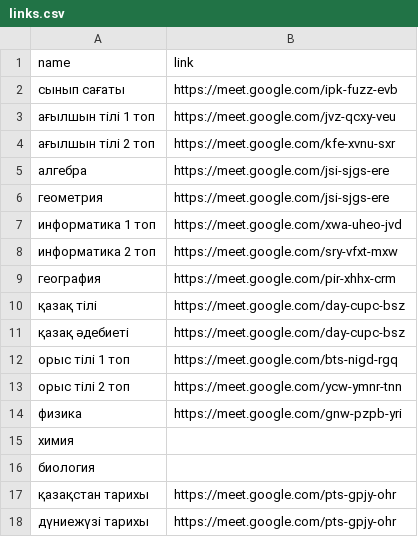
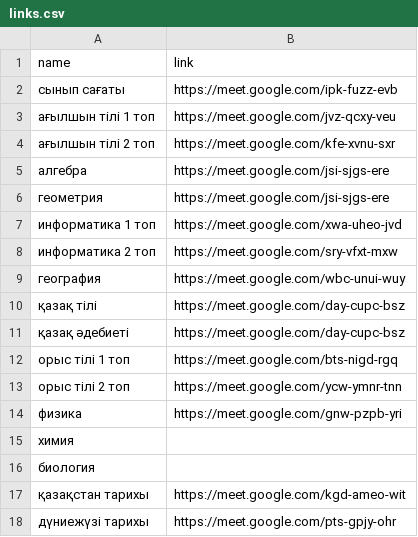
Before and after one commit to SyrymAbdikhan/mySite, a CSV file: static/schedules/11A/links.csv, drawn as a sheet.

Commit message:
links changed

```diff
--- a/static/schedules/11A/links.csv
+++ b/static/schedules/11A/links.csv
@@ -8,3 +8,3 @@ name,link
 информатика 2 топ,https://meet.google.com/sry-vfxt-mxw
-география,https://meet.google.com/pir-xhhx-crm
+география,https://meet.google.com/wbc-unui-wuy
 қазақ тілі,https://meet.google.com/day-cupc-bsz
@@ -16,3 +16,3 @@ name,link
 биология,
-қазақстан тарихы,https://meet.google.com/pts-gpjy-ohr
+қазақстан тарихы,https://meet.google.com/kgd-ameo-wit
 дүниежүзі тарихы,https://meet.google.com/pts-gpjy-ohr
```
